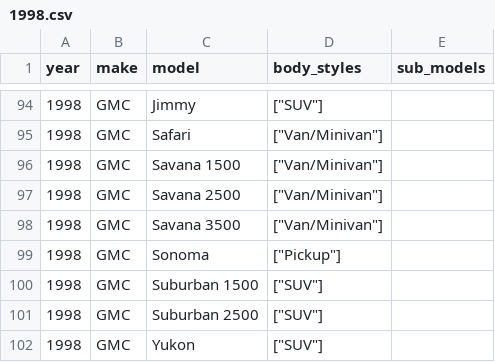
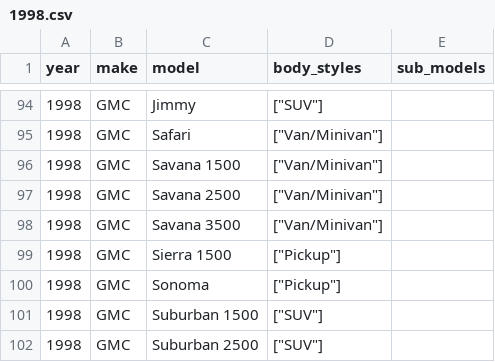
Before and after one commit to romangrinev/us-car-models-data, a CSV file: 1998.csv, drawn as a sheet; only a part is shown, gaps mark what is left out; the shorter side is filled out with more unchanged rows; the diff names each change by its address in the sheet, - before the commit and + after, or states it on an @@ line.

Commit message:
fix

```diff
--- a/1998.csv
+++ b/1998.csv
+row 99: 1998 | GMC | Sierra 1500 | ["Pickup"]
```
